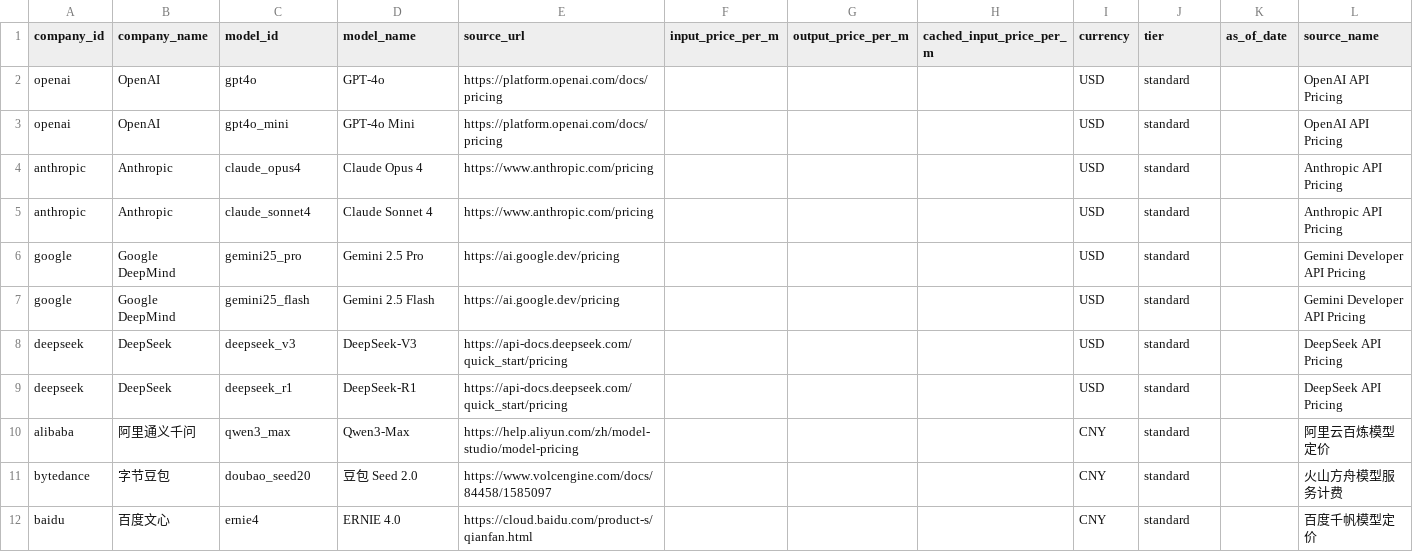
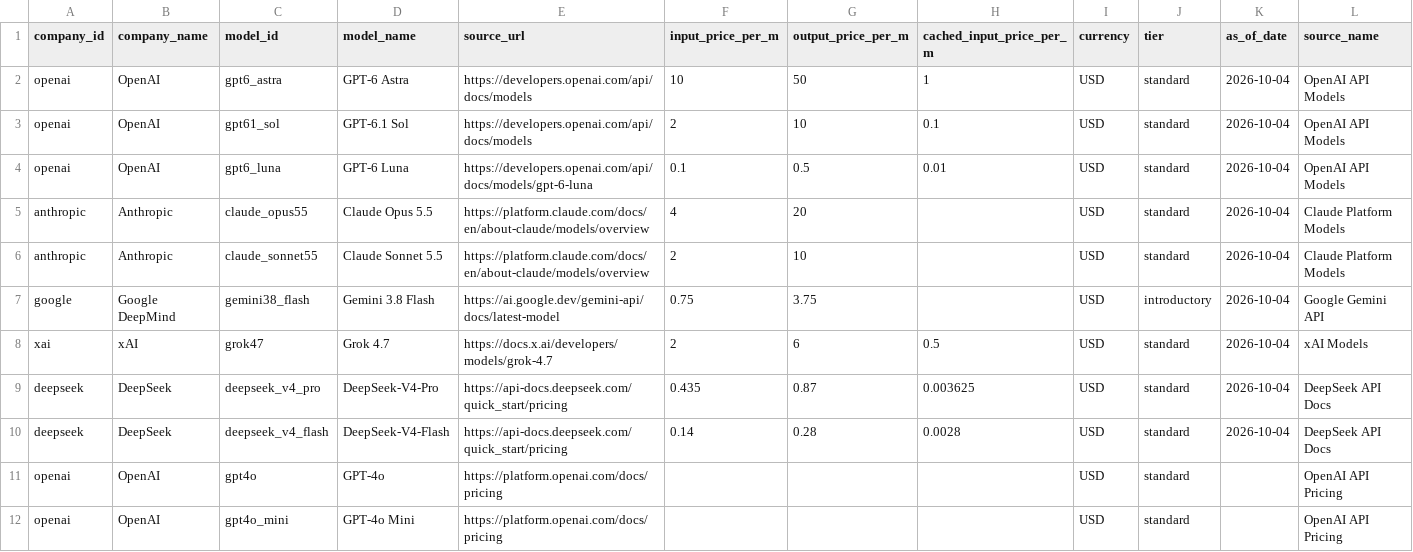
Before and after one commit to ronkee520/ai-industry-monitor, a CSV file: data/manual/manual_pricing_template.csv, drawn as a sheet; only a part is shown; the shorter side is filled out with more unchanged rows; rows hold the shown columns only; the diff names each change by its address in the sheet, - before the commit and + after, or states it on an @@ line.

Commit message:
feat: productize dashboard and track latest models

```diff
--- a/data/manual/manual_pricing_template.csv
+++ b/data/manual/manual_pricing_template.csv
+row 2: openai | OpenAI | gpt6_astra | GPT-6 Astra | https://developers.openai.com/api/docs/models | 10 | 50 | 1 | USD | standard | 2026-10-04 | OpenAI API Models
+row 3: openai | OpenAI | gpt61_sol | GPT-6.1 Sol | https://developers.openai.com/api/docs/models | 2 | 10 | 0.1 | USD | standard | 2026-10-04 | OpenAI API Models
+row 4: openai | OpenAI | gpt6_luna | GPT-6 Luna | https://developers.openai.com/api/docs/models/gpt-6-luna | 0.1 | 0.5 | 0.01 | USD | standard | 2026-10-04 | OpenAI API Models
+row 5: anthropic | Anthropic | claude_opus55 | Claude Opus 5.5 | https://platform.claude.com/docs/en/about-claude/models/overview | 4 | 20 |  | USD | standard | 2026-10-04 | Claude Platform Models
+row 6: anthropic | Anthropic | claude_sonnet55 | Claude Sonnet 5.5 | https://platform.claude.com/docs/en/about-claude/models/overview | 2 | 10 |  | USD | standard | 2026-10-04 | Claude Platform Models
+row 7: google | Google DeepMind | gemini38_flash | Gemini 3.8 Flash | https://ai.google.dev/gemini-api/docs/latest-model | 0.75 | 3.75 |  | USD | introductory | 2026-10-04 | Google Gemini API
+row 8: xai | xAI | grok47 | Grok 4.7 | https://docs.x.ai/developers/models/grok-4.7 | 2 | 6 | 0.5 | USD | standard | 2026-10-04 | xAI Models
+row 9: deepseek | DeepSeek | deepseek_v4_pro | DeepSeek-V4-Pro | https://api-docs.deepseek.com/quick_start/pricing | 0.435 | 0.87 | 0.003625 | USD | standard | 2026-10-04 | DeepSeek API Docs
+row 10: deepseek | DeepSeek | deepseek_v4_flash | DeepSeek-V4-Flash | https://api-docs.deepseek.com/quick_start/pricing | 0.14 | 0.28 | 0.0028 | USD | standard | 2026-10-04 | DeepSeek API Docs
```
Also changed, not shown: 22 other files.
